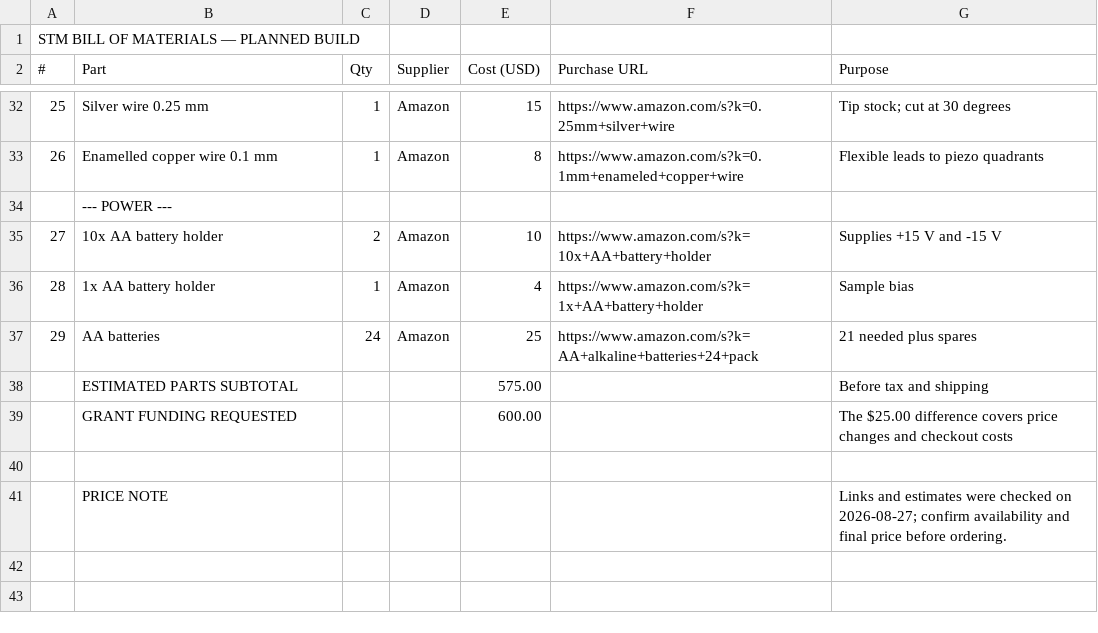
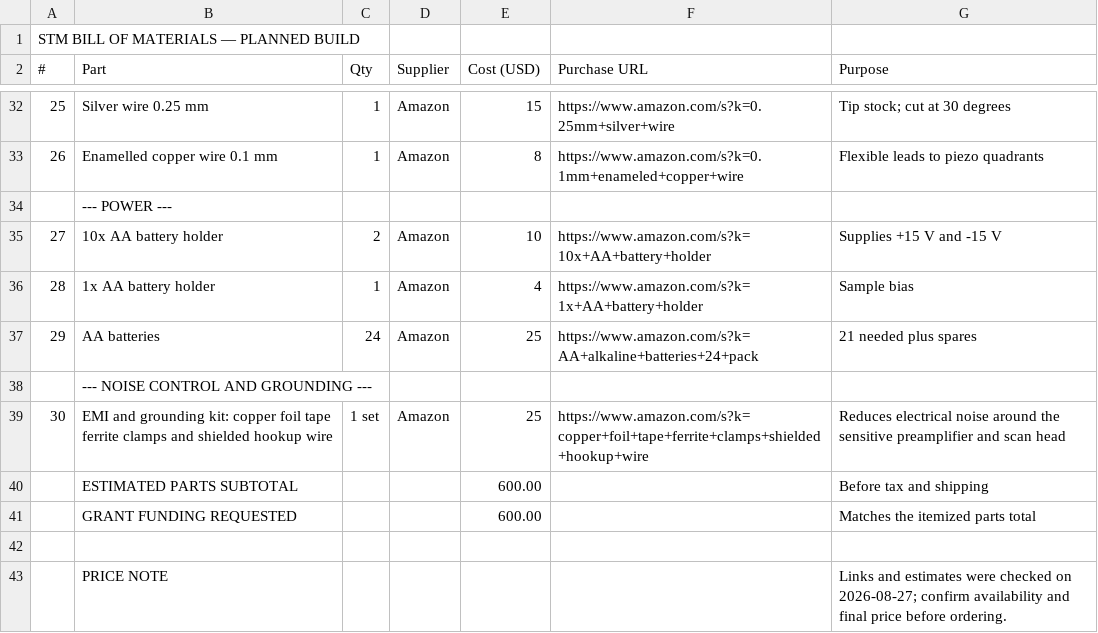
Before and after one commit to UtkarshTewari24/STM, a CSV file: BOM.csv, drawn as a sheet; only a part is shown, gaps mark what is left out.

```diff
--- a/BOM.csv
+++ b/BOM.csv
@@ -37,4 +37,6 @@ STM BILL OF MATERIALS — PLANNED BUILD,,,,,,
 29,AA batteries,24,Amazon,25,https://www.amazon.com/s?k=AA+alkaline+batteries+24+pack,21 needed plus spares
-,ESTIMATED PARTS SUBTOTAL,,,575.00,,Before tax and shipping
-,GRANT FUNDING REQUESTED,,,600.00,,The $25.00 difference covers price changes and checkout costs
+,--- NOISE CONTROL AND GROUNDING ---,,,,,
+30,EMI and grounding kit: copper foil tape ferrite clamps and shielded hookup wire,1 set,Amazon,25,https://www.amazon.com/s?k=copper+foil+tape+ferrite+clamps+shielded+hookup+wire,Reduces electrical noise around the sensitive preamplifier and scan head
+,ESTIMATED PARTS SUBTOTAL,,,600.00,,Before tax and shipping
+,GRANT FUNDING REQUESTED,,,600.00,,Matches the itemized parts total
 ,,,,,,
```
Also changed, not shown: 1 other file.
